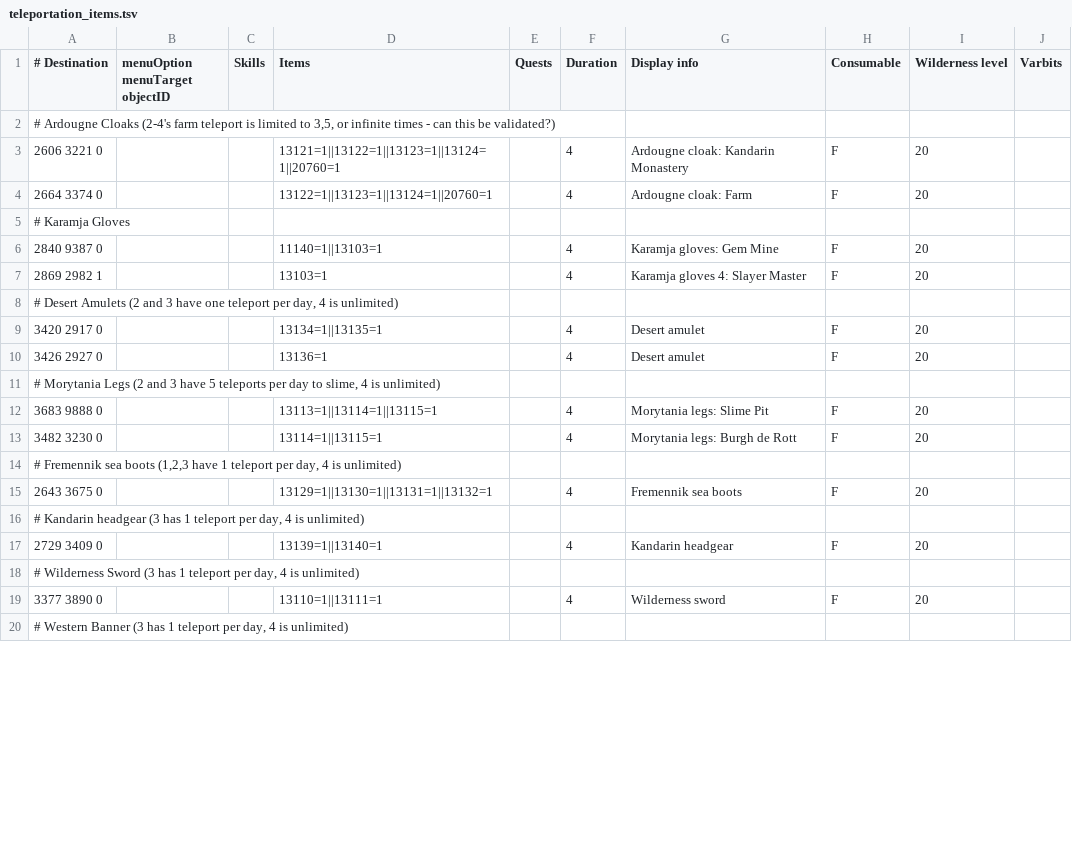
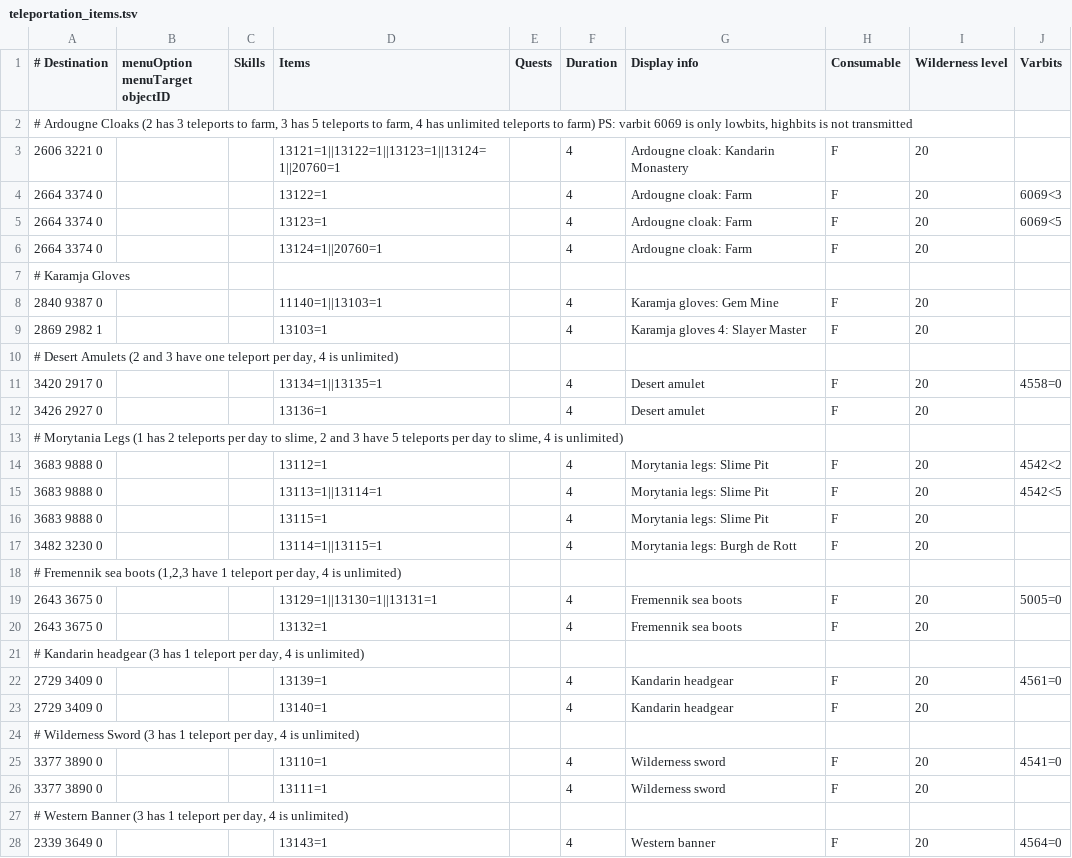
Before and after one commit to wvanderp/shortest-path, a TSV file: src/main/resources/transports/teleportation_items.tsv, drawn as a sheet; only a part is shown; the diff covers the shown part only.

Commit message:
Limit daily teleports via varbits for achievement diary teleports

```diff
--- a/src/main/resources/transports/teleportation_items.tsv
+++ b/src/main/resources/transports/teleportation_items.tsv
@@ -1,5 +1,7 @@
 # Destination	menuOption menuTarget objectID	Skills	Items	Quests	Duration	Display info	Consumable	Wilderness level	Varbits
-# Ardougne Cloaks (2-4's farm teleport is limited to 3,5, or infinite times - can this be validated?)									
+# Ardougne Cloaks (2 has 3 teleports to farm, 3 has 5 teleports to farm, 4 has unlimited teleports to farm) PS: varbit 6069 is only lowbits, highbits is not transmitted									
 2606 3221 0			13121=1||13122=1||13123=1||13124=1||20760=1		4	Ardougne cloak: Kandarin Monastery	F	20	
-2664 3374 0			13122=1||13123=1||13124=1||20760=1		4	Ardougne cloak: Farm	F	20	
+2664 3374 0			13122=1		4	Ardougne cloak: Farm	F	20	6069<3
+2664 3374 0			13123=1		4	Ardougne cloak: Farm	F	20	6069<5
+2664 3374 0			13124=1||20760=1		4	Ardougne cloak: Farm	F	20	
 # Karamja Gloves									
@@ -8,13 +10,19 @@
 # Desert Amulets (2 and 3 have one teleport per day, 4 is unlimited)									
-3420 2917 0			13134=1||13135=1		4	Desert amulet	F	20	
+3420 2917 0			13134=1||13135=1		4	Desert amulet	F	20	4558=0
 3426 2927 0			13136=1		4	Desert amulet	F	20	
-# Morytania Legs (2 and 3 have 5 teleports per day to slime, 4 is unlimited)									
-3683 9888 0			13113=1||13114=1||13115=1		4	Morytania legs: Slime Pit	F	20	
+# Morytania Legs (1 has 2 teleports per day to slime, 2 and 3 have 5 teleports per day to slime, 4 is unlimited)									
+3683 9888 0			13112=1		4	Morytania legs: Slime Pit	F	20	4542<2
+3683 9888 0			13113=1||13114=1		4	Morytania legs: Slime Pit	F	20	4542<5
+3683 9888 0			13115=1		4	Morytania legs: Slime Pit	F	20	
 3482 3230 0			13114=1||13115=1		4	Morytania legs: Burgh de Rott	F	20	
 # Fremennik sea boots (1,2,3 have 1 teleport per day, 4 is unlimited)									
-2643 3675 0			13129=1||13130=1||13131=1||13132=1		4	Fremennik sea boots	F	20	
+2643 3675 0			13129=1||13130=1||13131=1		4	Fremennik sea boots	F	20	5005=0
+2643 3675 0			13132=1		4	Fremennik sea boots	F	20	
 # Kandarin headgear (3 has 1 teleport per day, 4 is unlimited)									
-2729 3409 0			13139=1||13140=1		4	Kandarin headgear	F	20	
+2729 3409 0			13139=1		4	Kandarin headgear	F	20	4561=0
+2729 3409 0			13140=1		4	Kandarin headgear	F	20	
 # Wilderness Sword (3 has 1 teleport per day, 4 is unlimited)									
-3377 3890 0			13110=1||13111=1		4	Wilderness sword	F	20	
+3377 3890 0			13110=1		4	Wilderness sword	F	20	4541=0
+3377 3890 0			13111=1		4	Wilderness sword	F	20	
 # Western Banner (3 has 1 teleport per day, 4 is unlimited)									
+2339 3649 0			13143=1		4	Western banner	F	20	4564=0
```
Also changed, not shown: 4 added rows and 4 edited cells elsewhere in this file.
